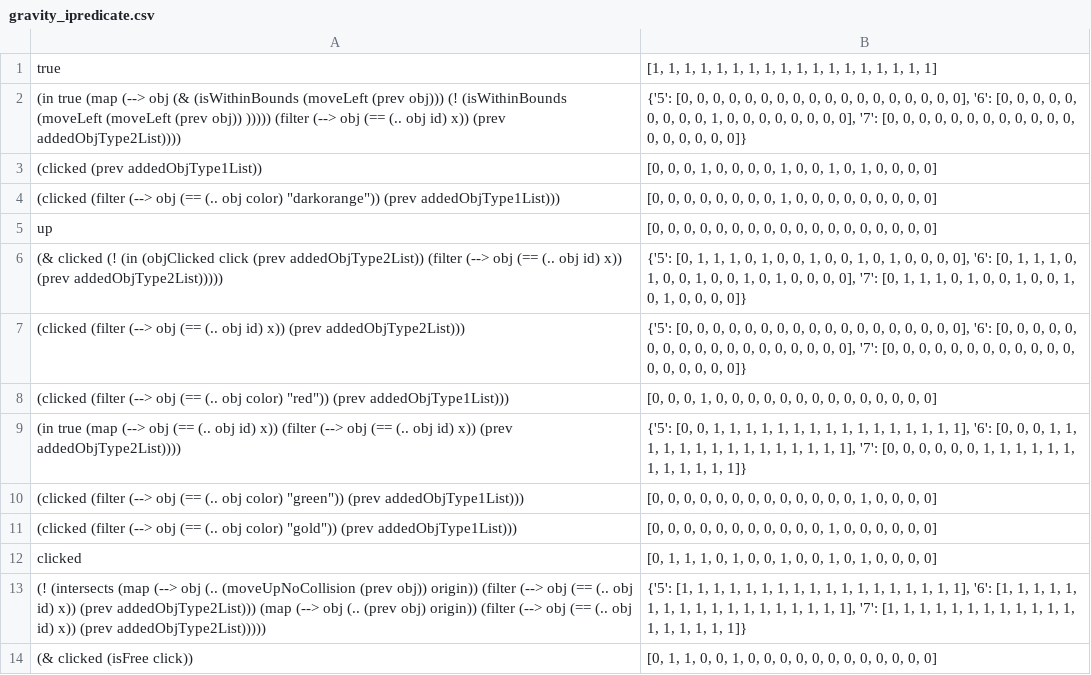
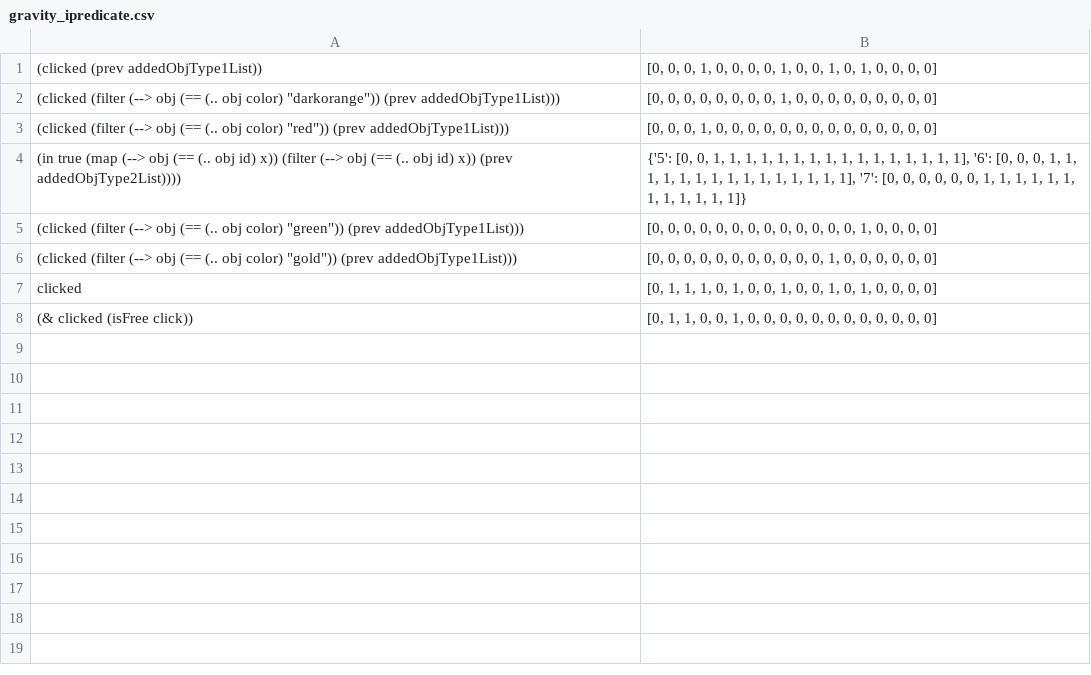
Before and after one commit to shraddhabarke/autumnplus, a CSV file: traces/gravity_ipredicate.csv, drawn as a sheet; the diff names each change by its address in the sheet, - before the commit and + after, or states it on an @@ line.

```diff
--- a/traces/gravity_ipredicate.csv
+++ b/traces/gravity_ipredicate.csv
-row 1: true | [1, 1, 1, 1, 1, 1, 1, 1, 1, 1, 1, 1, 1, 1, 1, 1, 1, 1]
-row 2: (in true (map (--> obj (& (isWithinBounds (moveLeft (prev obj))) (! (isWithinBounds (moveLeft (moveLeft (prev obj)) ))))) (filter (--> obj (== (.. obj id) x)) (prev addedObjType2List)))) | {'5': [0, 0, 0, 0, 0, 0, 0, 0, 0, 0, 0, 0, 0, 0, 0, 0, 0, 0], '6': [0, 0, 0, 0, 0, 0, 0, 0, 0, 1, 0, 0, 0, 0, 0, 0, 0, 0], '7': [0, 0, 0, 0, 0, 0, 0, 0, 0, 0, 0, 0, 0, 0, 0, 0, 0, 0]}
-row 5: up | [0, 0, 0, 0, 0, 0, 0, 0, 0, 0, 0, 0, 0, 0, 0, 0, 0, 0]
-row 6: (& clicked (! (in (objClicked click (prev addedObjType2List)) (filter (--> obj (== (.. obj id) x)) (prev addedObjType2List))))) | {'5': [0, 1, 1, 1, 0, 1, 0, 0, 1, 0, 0, 1, 0, 1, 0, 0, 0, 0], '6': [0, 1, 1, 1, 0, 1, 0, 0, 1, 0, 0, 1, 0, 1, 0, 0, 0, 0], '7': [0, 1, 1, 1, 0, 1, 0, 0, 1, 0, 0, 1, 0, 1, 0, 0, 0, 0]}
-row 7: (clicked (filter (--> obj (== (.. obj id) x)) (prev addedObjType2List))) | {'5': [0, 0, 0, 0, 0, 0, 0, 0, 0, 0, 0, 0, 0, 0, 0, 0, 0, 0], '6': [0, 0, 0, 0, 0, 0, 0, 0, 0, 0, 0, 0, 0, 0, 0, 0, 0, 0], '7': [0, 0, 0, 0, 0, 0, 0, 0, 0, 0, 0, 0, 0, 0, 0, 0, 0, 0]}
-row 13: (! (intersects (map (--> obj (.. (moveUpNoCollision (prev obj)) origin)) (filter (--> obj (== (.. obj id) x)) (prev addedObjType2List))) (map (--> obj (.. (prev obj) origin)) (filter (--> obj (== (.. obj id) x)) (prev addedObjType2List))))) | {'5': [1, 1, 1, 1, 1, 1, 1, 1, 1, 1, 1, 1, 1, 1, 1, 1, 1, 1], '6': [1, 1, 1, 1, 1, 1, 1, 1, 1, 1, 1, 1, 1, 1, 1, 1, 1, 1], '7': [1, 1, 1, 1, 1, 1, 1, 1, 1, 1, 1, 1, 1, 1, 1, 1, 1, 1]}
```
Also changed, not shown: traces/count_4predicate.csv, traces/count_5predicate.csv, 24 other files.
